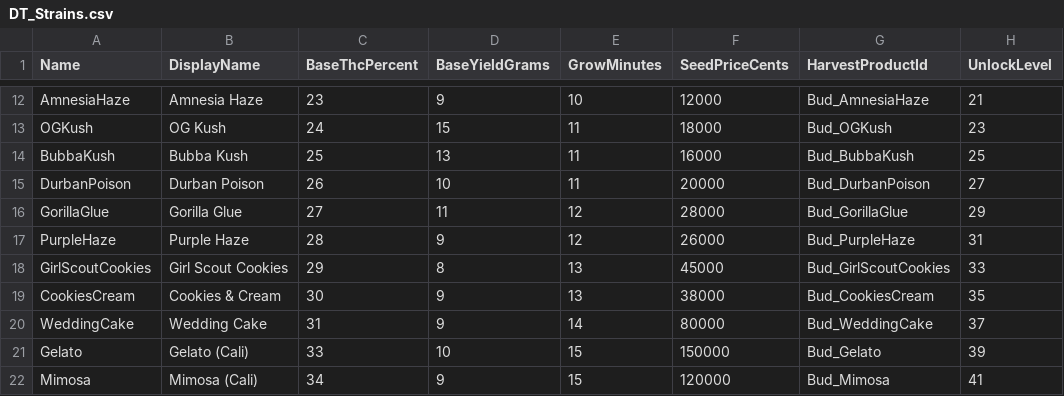
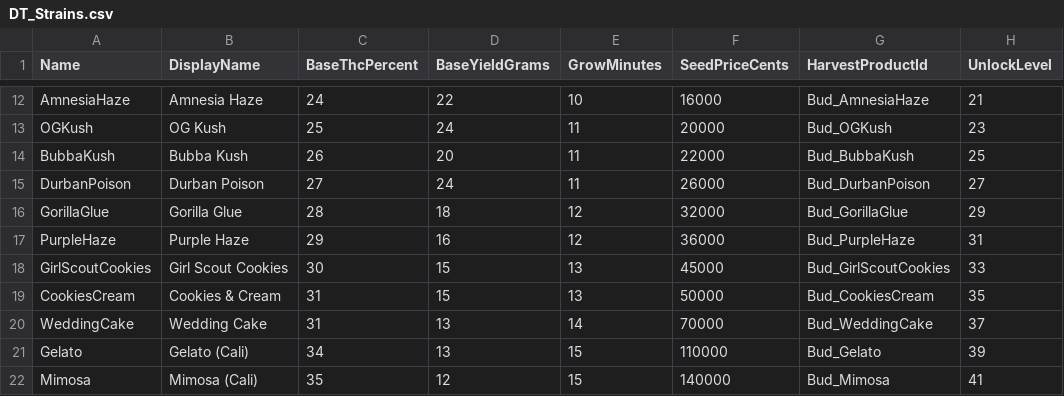
Before and after one commit to Dustoned/ThePlugSIM, a CSV file: Data/DT_Strains.csv, drawn as a sheet; only a part is shown, gaps mark what is left out; the diff covers the shown part only; the diff names each change by its address in the sheet, - before the commit and + after, or states it on an @@ line.

Commit message:
Realistischere wiet: THC compacter/realistischer (14-40%, max 40% harde cap op bud-oogst), top-strain+perfecte setup = 40%. Grote yield-variatie: lage THC = hoge yield (Big Bud 55g/Critical Mass 50g commercieel), hoge THC = lage yield (Cali 8-13g premium); prijs + groeitijd schalen mee. Cali (34%+) blijft de hasj-90%-route

```diff
--- a/Data/DT_Strains.csv
+++ b/Data/DT_Strains.csv
-C12 (BaseThcPercent): 23
+C12 (BaseThcPercent): 24
-D12 (BaseYieldGrams): 9
+D12 (BaseYieldGrams): 22
-F12 (SeedPriceCents): 12000
+F12 (SeedPriceCents): 16000
-C13 (BaseThcPercent): 24
+C13 (BaseThcPercent): 25
-D13 (BaseYieldGrams): 15
+D13 (BaseYieldGrams): 24
-F13 (SeedPriceCents): 18000
+F13 (SeedPriceCents): 20000
-C14 (BaseThcPercent): 25
+C14 (BaseThcPercent): 26
-D14 (BaseYieldGrams): 13
+D14 (BaseYieldGrams): 20
-F14 (SeedPriceCents): 16000
+F14 (SeedPriceCents): 22000
-C15 (BaseThcPercent): 26
+C15 (BaseThcPercent): 27
-D15 (BaseYieldGrams): 10
+D15 (BaseYieldGrams): 24
-F15 (SeedPriceCents): 20000
+F15 (SeedPriceCents): 26000
-C16 (BaseThcPercent): 27
+C16 (BaseThcPercent): 28
-D16 (BaseYieldGrams): 11
+D16 (BaseYieldGrams): 18
-F16 (SeedPriceCents): 28000
+F16 (SeedPriceCents): 32000
-C17 (BaseThcPercent): 28
+C17 (BaseThcPercent): 29
-D17 (BaseYieldGrams): 9
+D17 (BaseYieldGrams): 16
-F17 (SeedPriceCents): 26000
+F17 (SeedPriceCents): 36000
-C18 (BaseThcPercent): 29
+C18 (BaseThcPercent): 30
-D18 (BaseYieldGrams): 8
+D18 (BaseYieldGrams): 15
-C19 (BaseThcPercent): 30
+C19 (BaseThcPercent): 31
-D19 (BaseYieldGrams): 9
+D19 (BaseYieldGrams): 15
-F19 (SeedPriceCents): 38000
+F19 (SeedPriceCents): 50000
-D20 (BaseYieldGrams): 9
+D20 (BaseYieldGrams): 13
-F20 (SeedPriceCents): 80000
+F20 (SeedPriceCents): 70000
-C21 (BaseThcPercent): 33
+C21 (BaseThcPercent): 34
-D21 (BaseYieldGrams): 10
+D21 (BaseYieldGrams): 13
-F21 (SeedPriceCents): 150000
+F21 (SeedPriceCents): 110000
-C22 (BaseThcPercent): 34
+C22 (BaseThcPercent): 35
-D22 (BaseYieldGrams): 9
+D22 (BaseYieldGrams): 12
-F22 (SeedPriceCents): 120000
+F22 (SeedPriceCents): 140000
```
Also changed, not shown: 42 edited cells elsewhere in this file, 2 other files.
